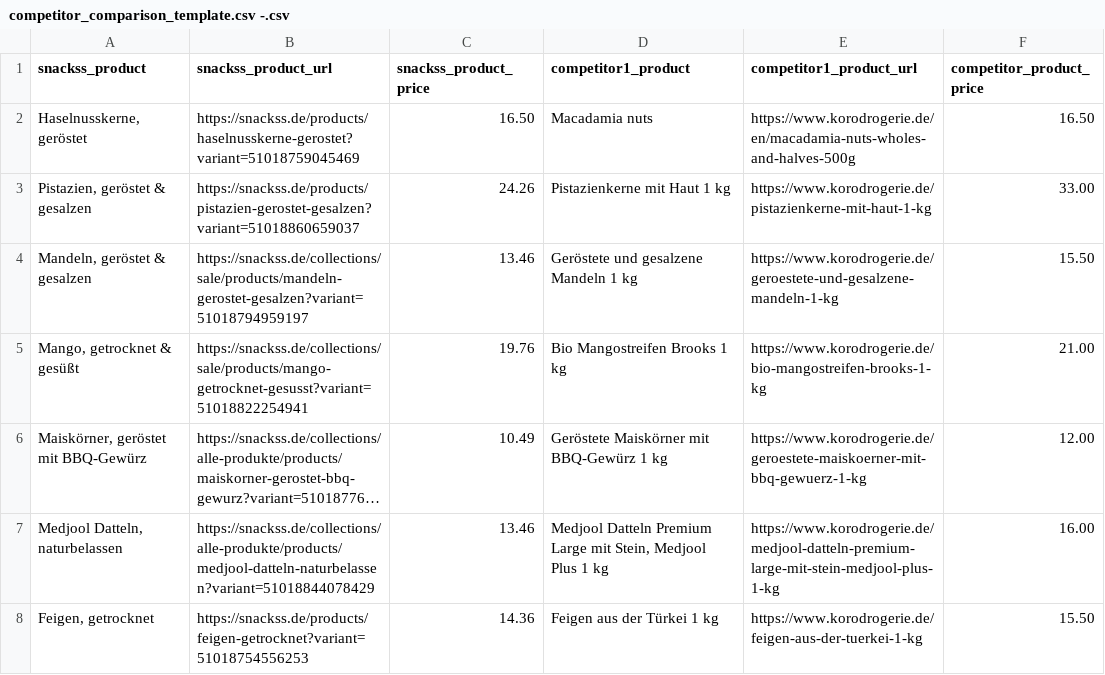
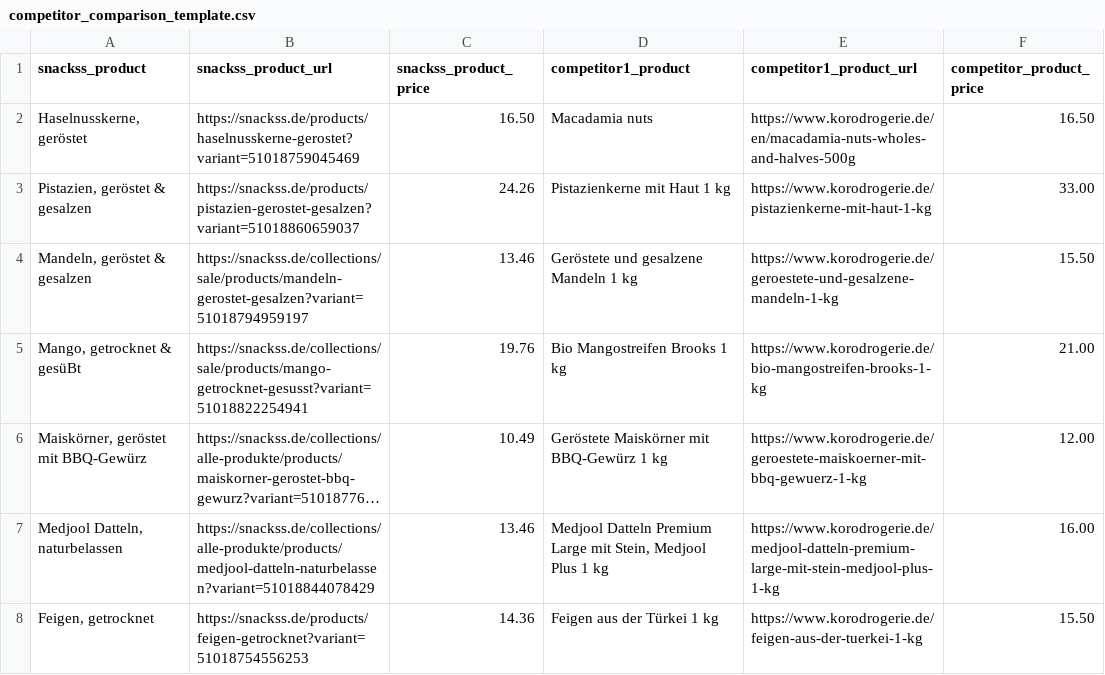
Before and after one commit to Rumeysaylmz/staj-reposu, a CSV file: competitor_comparison_template.csv (was competitor_comparison_template.csv -.csv), drawn as a sheet; only a part is shown; long unchanged cells end in …; the diff names each change by its address in the sheet, - before the commit and + after, or states it on an @@ line.

```diff
--- a/competitor_comparison_template.csv -.csv
+++ b/competitor_comparison_template.csv
-A5 (snackss_product): Mango, getrocknet & gesüßt
+A5 (snackss_product): Mango, getrocknet & gesüBt
```
Also changed, not shown: output.csv, 4 other files.
